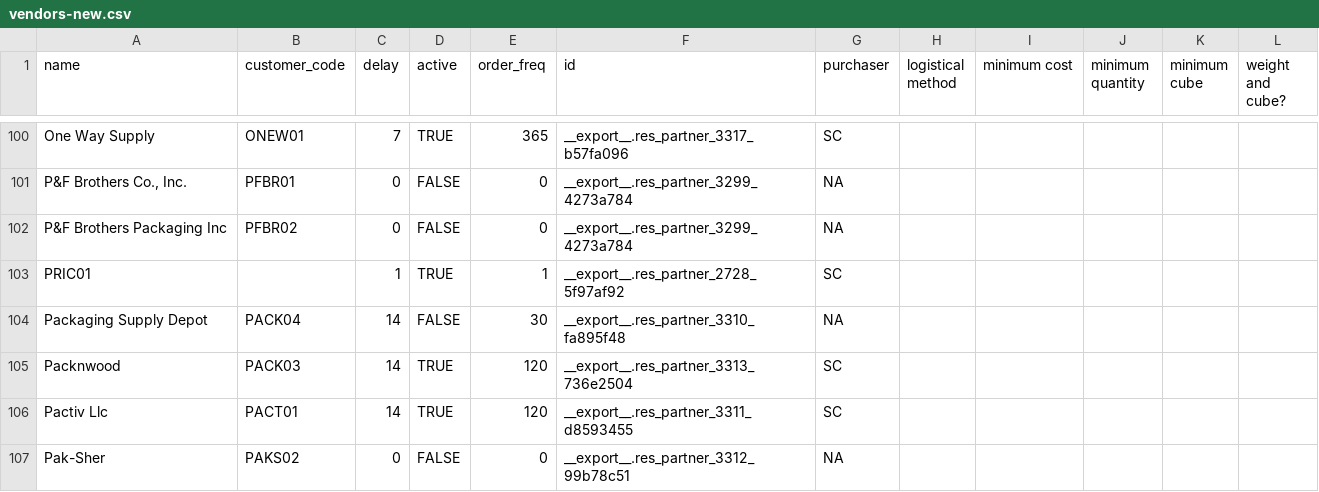
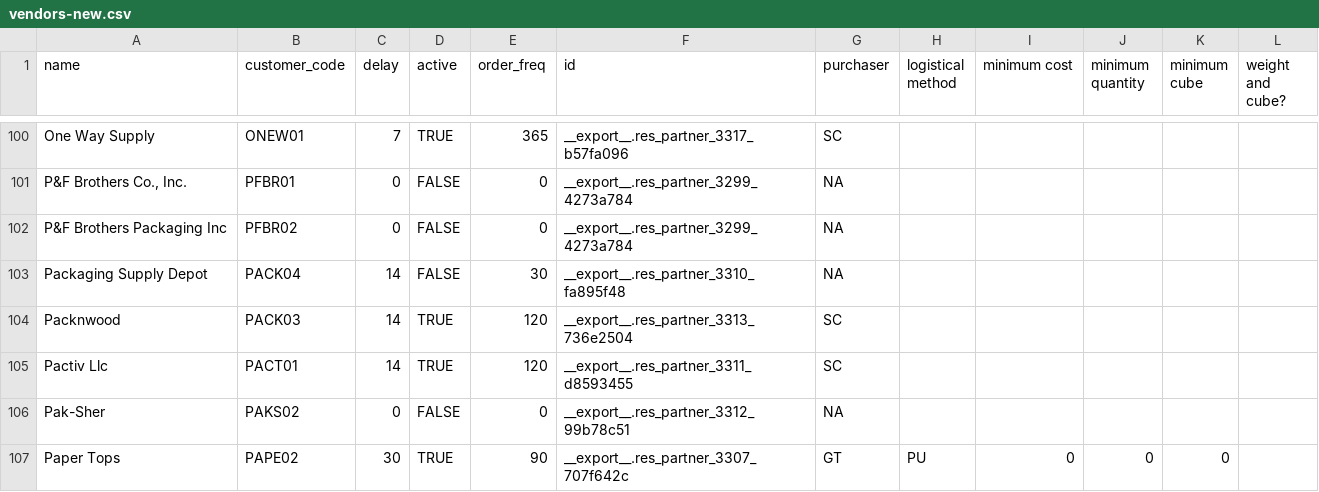
Before and after one commit to PricePaper/odoo_import_scripts, a CSV file: data/vendors-new.csv, drawn as a sheet; only a part is shown, gaps mark what is left out; the shorter side is filled out with more unchanged rows.

```diff
--- a/data/vendors-new.csv
+++ b/data/vendors-new.csv
@@ -102,3 +102,2 @@ One Way Supply,ONEW01,7,TRUE,365,__export__.res_partner_3317_b57fa096,SC,,,,,
 P&F Brothers Packaging Inc,PFBR02,0,FALSE,0,__export__.res_partner_3299_4273a784,NA,,,,,
-PRIC01,,1,TRUE,1,__export__.res_partner_2728_5f97af92,SC,,,,,
 Packaging Supply Depot,PACK04,14,FALSE,30,__export__.res_partner_3310_fa895f48,NA,,,,,
```
Also changed, not shown: 5 other files.
